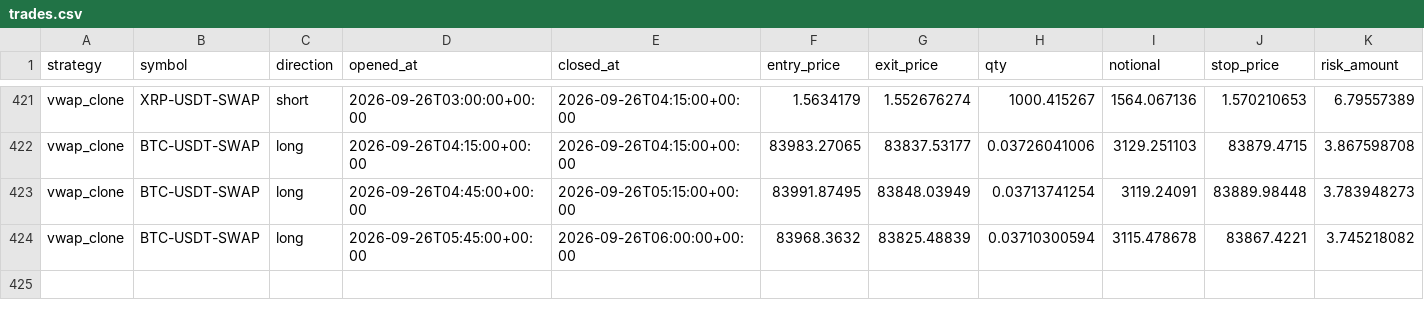
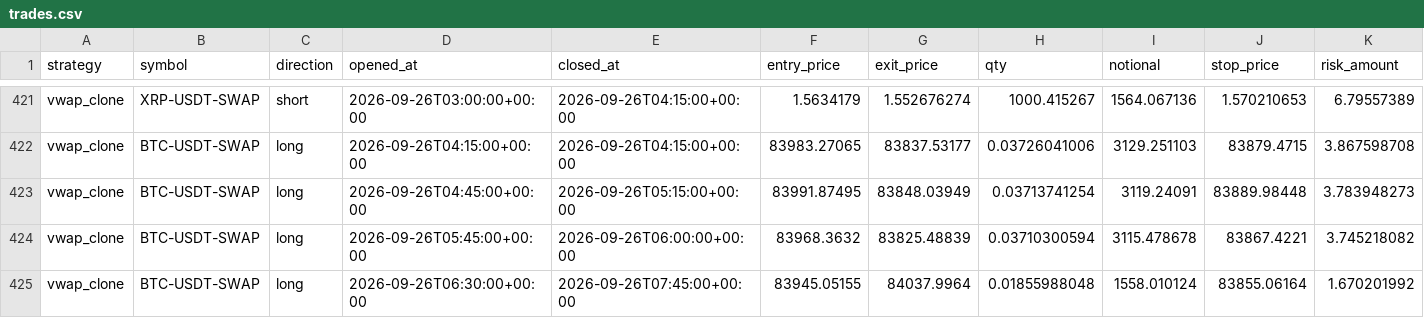
Before and after one commit to klonnist/crypto-paper-bot, a CSV file: ledgers_scalp/vwap_clone/trades.csv, drawn as a sheet; only a part is shown, gaps mark what is left out; rows hold the shown columns only; the diff names each change by its address in the sheet, - before the commit and + after, or states it on an @@ line.

```diff
--- a/ledgers_scalp/vwap_clone/trades.csv
+++ b/ledgers_scalp/vwap_clone/trades.csv
+row 425: vwap_clone | BTC-USDT-SWAP | long | 2026-09-26T06:30:00+00:00 | 2026-09-26T07:45:00+00:00 | 83945.05155 | 84037.9964 | 0.01855988048 | 1558.010124 | 83855.06164 | 1.670201992
```
Also changed, not shown: ledgers_scalp/scalp_fixed/equity.csv, ledgers_scalp/scalp_patient/equity.csv, 7 other files.
